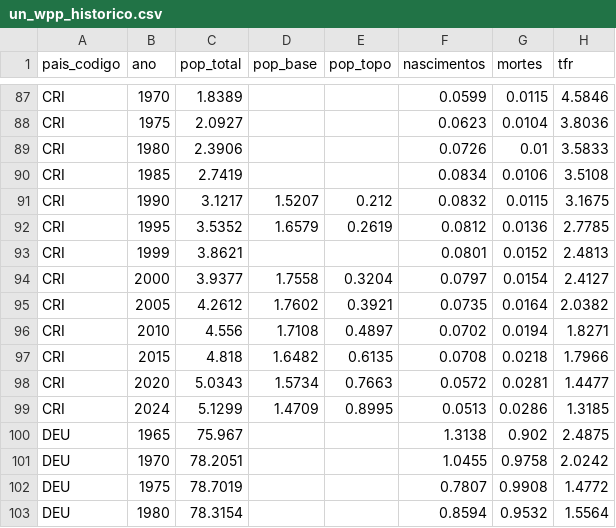
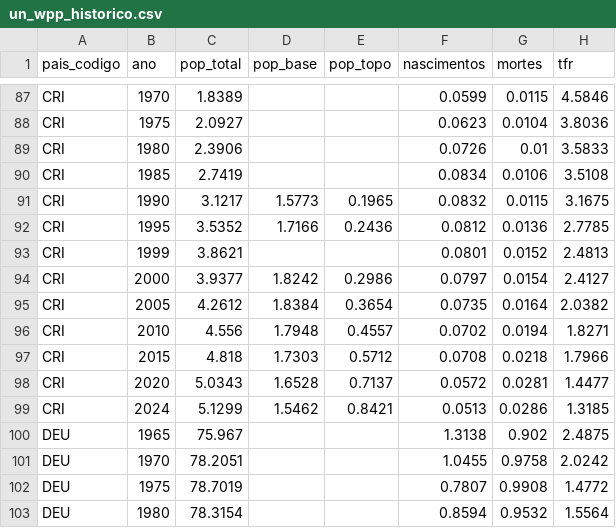
Before and after one commit to itibere-muarrek/Ainu-Narayama, a CSV file: data/raw/un_wpp_historico.csv, drawn as a sheet; only a part is shown, gaps mark what is left out.

```diff
--- a/data/raw/un_wpp_historico.csv
+++ b/data/raw/un_wpp_historico.csv
@@ -90,11 +90,11 @@ CRI,1980,2.3906,,,0.0726,0.01,3.5833
 CRI,1985,2.7419,,,0.0834,0.0106,3.5108
-CRI,1990,3.1217,1.5207,0.212,0.0832,0.0115,3.1675
-CRI,1995,3.5352,1.6579,0.2619,0.0812,0.0136,2.7785
+CRI,1990,3.1217,1.5773,0.1965,0.0832,0.0115,3.1675
+CRI,1995,3.5352,1.7166,0.2436,0.0812,0.0136,2.7785
 CRI,1999,3.8621,,,0.0801,0.0152,2.4813
-CRI,2000,3.9377,1.7558,0.3204,0.0797,0.0154,2.4127
-CRI,2005,4.2612,1.7602,0.3921,0.0735,0.0164,2.0382
-CRI,2010,4.556,1.7108,0.4897,0.0702,0.0194,1.8271
-CRI,2015,4.818,1.6482,0.6135,0.0708,0.0218,1.7966
-CRI,2020,5.0343,1.5734,0.7663,0.0572,0.0281,1.4477
-CRI,2024,5.1299,1.4709,0.8995,0.0513,0.0286,1.3185
+CRI,2000,3.9377,1.8242,0.2986,0.0797,0.0154,2.4127
+CRI,2005,4.2612,1.8384,0.3654,0.0735,0.0164,2.0382
+CRI,2010,4.556,1.7948,0.4557,0.0702,0.0194,1.8271
+CRI,2015,4.818,1.7303,0.5712,0.0708,0.0218,1.7966
+CRI,2020,5.0343,1.6528,0.7137,0.0572,0.0281,1.4477
+CRI,2024,5.1299,1.5462,0.8421,0.0513,0.0286,1.3185
 DEU,1965,75.967,,,1.3138,0.902,2.4875
```
Also changed, not shown: data/processed/n_index_2024.csv, data/processed/n_index_historico.csv, 13 other files.
